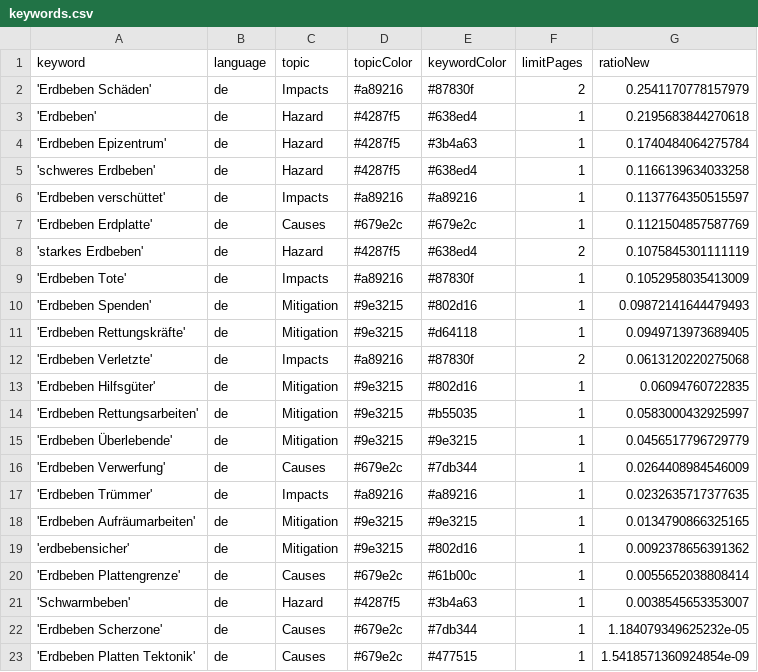
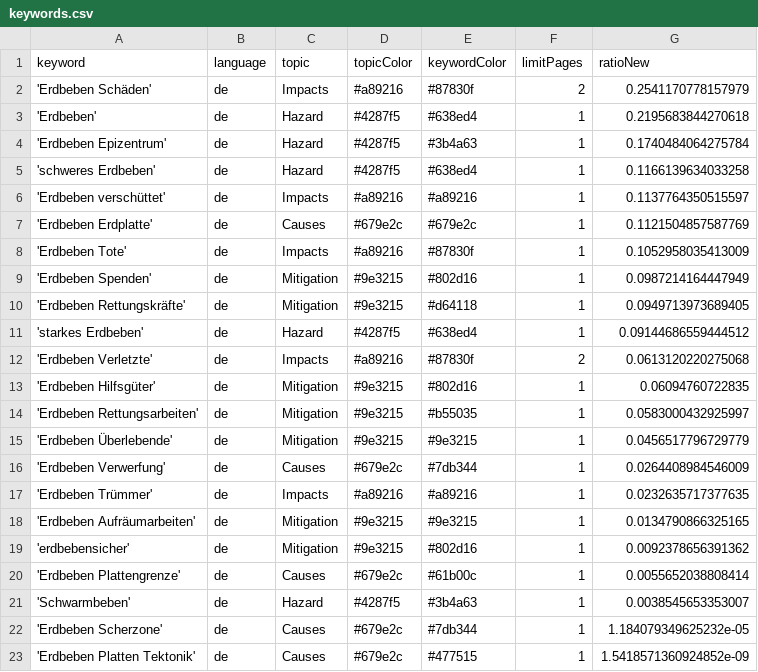
Before and after one commit to MarcoL95-news/earthquakeIsComing, a CSV file: keywords.csv, drawn as a sheet.

Commit message:
Commit from GitHub Actions (harvest:0.0)

```diff
--- a/keywords.csv
+++ b/keywords.csv
@@ -7,6 +7,6 @@ keyword,language,topic,topicColor,keywordColor,limitPages,ratioNew
 'Erdbeben Erdplatte',de,Causes,#679e2c,#679e2c,1,0.1121504857587769
-'starkes Erdbeben',de,Hazard,#4287f5,#638ed4,2,0.1075845301111119
 'Erdbeben Tote',de,Impacts,#a89216,#87830f,1,0.1052958035413009
-'Erdbeben Spenden',de,Mitigation,#9e3215,#802d16,1,0.09872141644479493
+'Erdbeben Spenden',de,Mitigation,#9e3215,#802d16,1,0.0987214164447949
 'Erdbeben Rettungskräfte',de,Mitigation,#9e3215,#d64118,1,0.0949713973689405
+'starkes Erdbeben',de,Hazard,#4287f5,#638ed4,1,0.09144686559444512
 'Erdbeben Verletzte',de,Impacts,#a89216,#87830f,2,0.0613120220275068
@@ -22,2 +22,2 @@ keyword,language,topic,topicColor,keywordColor,limitPages,ratioNew
 'Erdbeben Scherzone',de,Causes,#679e2c,#7db344,1,1.184079349625232e-05
-'Erdbeben Platten Tektonik',de,Causes,#679e2c,#477515,1,1.5418571360924854e-09
+'Erdbeben Platten Tektonik',de,Causes,#679e2c,#477515,1,1.5418571360924852e-09
```
